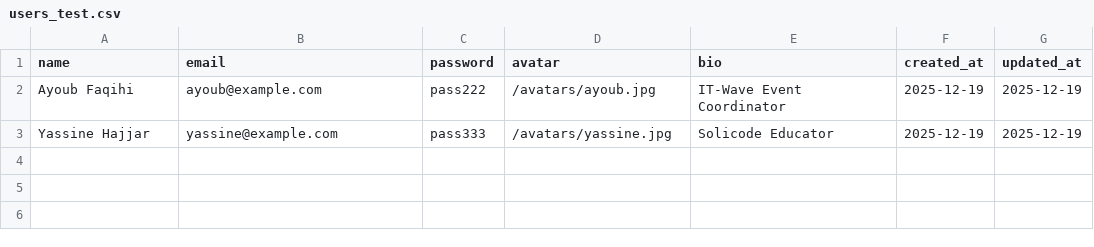
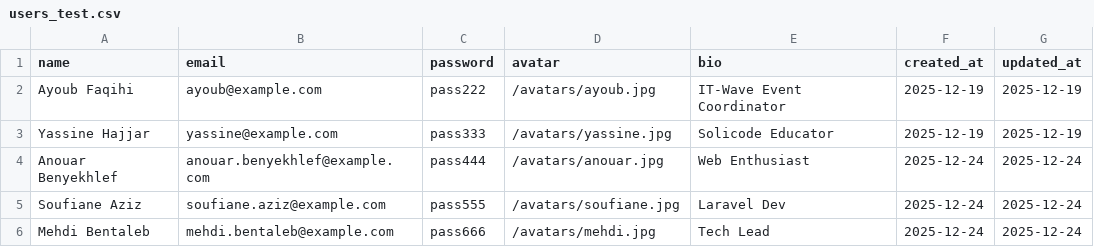
Before and after one commit to AZIZ-Soufiane/Blog-Solicode-Group, a CSV file: blog/database/seeders/data/users_test.csv, drawn as a sheet; the diff names each change by its address in the sheet, - before the commit and + after, or states it on an @@ line.

```diff
--- a/blog/database/seeders/data/users_test.csv
+++ b/blog/database/seeders/data/users_test.csv
+row 4: Anouar Benyekhlef | anouar.benyekhlef@example.com | pass444 | /avatars/anouar.jpg | Web Enthusiast | 2025-12-24 | 2025-12-24
+row 5: Soufiane Aziz | soufiane.aziz@example.com | pass555 | /avatars/soufiane.jpg | Laravel Dev | 2025-12-24 | 2025-12-24
+row 6: Mehdi Bentaleb | mehdi.bentaleb@example.com | pass666 | /avatars/mehdi.jpg | Tech Lead | 2025-12-24 | 2025-12-24
```
Also changed, not shown: blog/database/seeders/data/article_tag_test.csv, blog/database/seeders/data/articles_test.csv, 50 other files.
